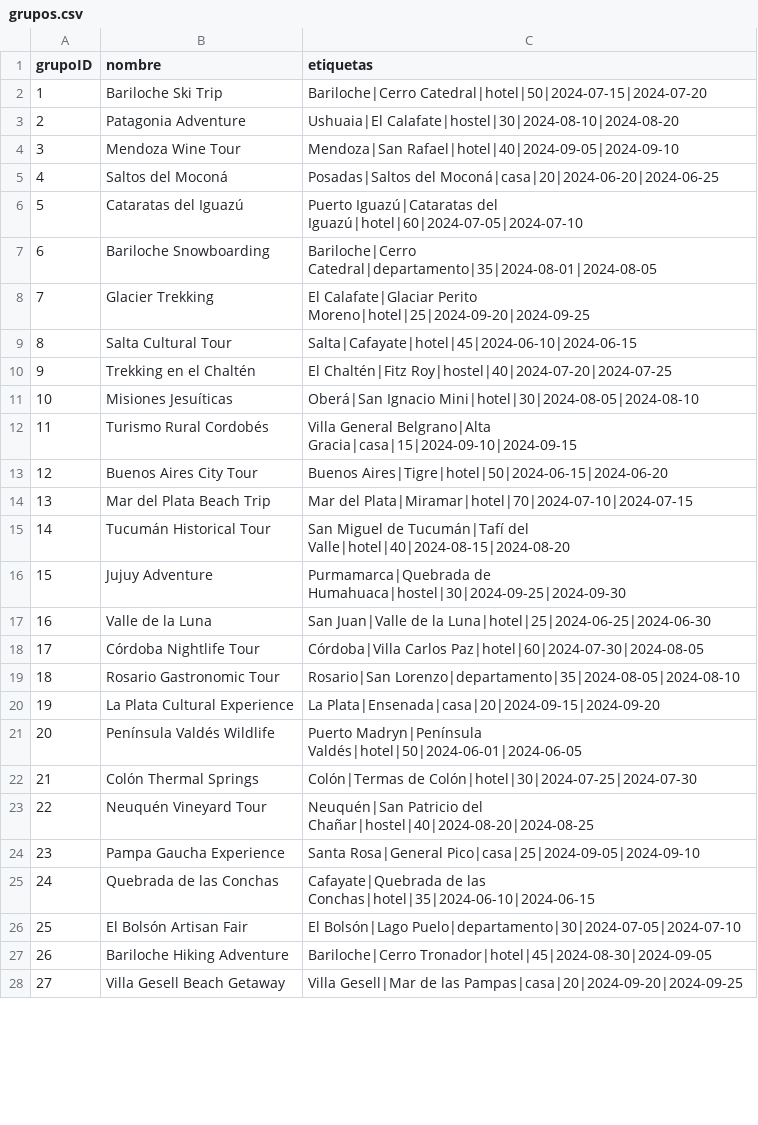
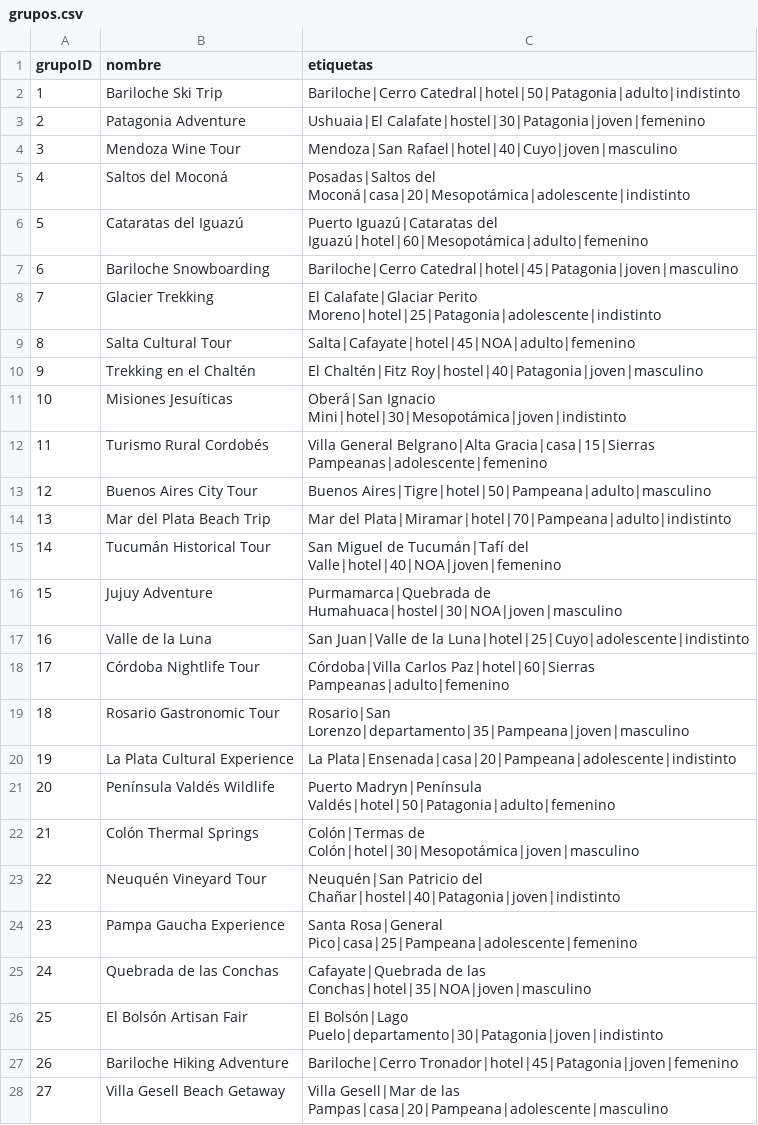
Before and after one commit to MelissaPaccaossi/IA-Python, a CSV file: grupos.csv, drawn as a sheet; only a part is shown; the diff covers the shown part only.

```diff
--- a/grupos.csv
+++ b/grupos.csv
@@ -1,28 +1,28 @@
 grupoID,nombre,etiquetas
-1,Bariloche Ski Trip,Bariloche|Cerro Catedral|hotel|50|2024-07-15|2024-07-20
-2,Patagonia Adventure,Ushuaia|El Calafate|hostel|30|2024-08-10|2024-08-20
-3,Mendoza Wine Tour,Mendoza|San Rafael|hotel|40|2024-09-05|2024-09-10
-4,Saltos del Moconá,Posadas|Saltos del Moconá|casa|20|2024-06-20|2024-06-25
-5,Cataratas del Iguazú,Puerto Iguazú|Cataratas del Iguazú|hotel|60|2024-07-05|2024-07-10
-6,Bariloche Snowboarding,Bariloche|Cerro Catedral|departamento|35|2024-08-01|2024-08-05
-7,Glacier Trekking,El Calafate|Glaciar Perito Moreno|hotel|25|2024-09-20|2024-09-25
-8,Salta Cultural Tour,Salta|Cafayate|hotel|45|2024-06-10|2024-06-15
-9,Trekking en el Chaltén,El Chaltén|Fitz Roy|hostel|40|2024-07-20|2024-07-25
-10,Misiones Jesuíticas,Oberá|San Ignacio Mini|hotel|30|2024-08-05|2024-08-10
-11,Turismo Rural Cordobés,Villa General Belgrano|Alta Gracia|casa|15|2024-09-10|2024-09-15
-12,Buenos Aires City Tour,Buenos Aires|Tigre|hotel|50|2024-06-15|2024-06-20
-13,Mar del Plata Beach Trip,Mar del Plata|Miramar|hotel|70|2024-07-10|2024-07-15
-14,Tucumán Historical Tour,San Miguel de Tucumán|Tafí del Valle|hotel|40|2024-08-15|2024-08-20
-15,Jujuy Adventure,Purmamarca|Quebrada de Humahuaca|hostel|30|2024-09-25|2024-09-30
-16,Valle de la Luna,San Juan|Valle de la Luna|hotel|25|2024-06-25|2024-06-30
-17,Córdoba Nightlife Tour,Córdoba|Villa Carlos Paz|hotel|60|2024-07-30|2024-08-05
-18,Rosario Gastronomic Tour,Rosario|San Lorenzo|departamento|35|2024-08-05|2024-08-10
-19,La Plata Cultural Experience,La Plata|Ensenada|casa|20|2024-09-15|2024-09-20
-20,Península Valdés Wildlife,Puerto Madryn|Península Valdés|hotel|50|2024-06-01|2024-06-05
-21,Colón Thermal Springs,Colón|Termas de Colón|hotel|30|2024-07-25|2024-07-30
-22,Neuquén Vineyard Tour,Neuquén|San Patricio del Chañar|hostel|40|2024-08-20|2024-08-25
-23,Pampa Gaucha Experience,Santa Rosa|General Pico|casa|25|2024-09-05|2024-09-10
-24,Quebrada de las Conchas,Cafayate|Quebrada de las Conchas|hotel|35|2024-06-10|2024-06-15
-25,El Bolsón Artisan Fair,El Bolsón|Lago Puelo|departamento|30|2024-07-05|2024-07-10
-26,Bariloche Hiking Adventure,Bariloche|Cerro Tronador|hotel|45|2024-08-30|2024-09-05
-27,Villa Gesell Beach Getaway,Villa Gesell|Mar de las Pampas|casa|20|2024-09-20|2024-09-25
+1,Bariloche Ski Trip,Bariloche|Cerro Catedral|hotel|50|Patagonia|adulto|indistinto
+2,Patagonia Adventure,Ushuaia|El Calafate|hostel|30|Patagonia|joven|femenino
+3,Mendoza Wine Tour,Mendoza|San Rafael|hotel|40|Cuyo|joven|masculino
+4,Saltos del Moconá,Posadas|Saltos del Moconá|casa|20|Mesopotámica|adolescente|indistinto
+5,Cataratas del Iguazú,Puerto Iguazú|Cataratas del Iguazú|hotel|60|Mesopotámica|adulto|femenino
+6,Bariloche Snowboarding,Bariloche|Cerro Catedral|hotel|45|Patagonia|joven|masculino
+7,Glacier Trekking,El Calafate|Glaciar Perito Moreno|hotel|25|Patagonia|adolescente|indistinto
+8,Salta Cultural Tour,Salta|Cafayate|hotel|45|NOA|adulto|femenino
+9,Trekking en el Chaltén,El Chaltén|Fitz Roy|hostel|40|Patagonia|joven|masculino
+10,Misiones Jesuíticas,Oberá|San Ignacio Mini|hotel|30|Mesopotámica|joven|indistinto
+11,Turismo Rural Cordobés,Villa General Belgrano|Alta Gracia|casa|15|Sierras Pampeanas|adolescente|femenino
+12,Buenos Aires City Tour,Buenos Aires|Tigre|hotel|50|Pampeana|adulto|masculino
+13,Mar del Plata Beach Trip,Mar del Plata|Miramar|hotel|70|Pampeana|adulto|indistinto
+14,Tucumán Historical Tour,San Miguel de Tucumán|Tafí del Valle|hotel|40|NOA|joven|femenino
+15,Jujuy Adventure,Purmamarca|Quebrada de Humahuaca|hostel|30|NOA|joven|masculino
+16,Valle de la Luna,San Juan|Valle de la Luna|hotel|25|Cuyo|adolescente|indistinto
+17,Córdoba Nightlife Tour,Córdoba|Villa Carlos Paz|hotel|60|Sierras Pampeanas|adulto|femenino
+18,Rosario Gastronomic Tour,Rosario|San Lorenzo|departamento|35|Pampeana|joven|masculino
+19,La Plata Cultural Experience,La Plata|Ensenada|casa|20|Pampeana|adolescente|indistinto
+20,Península Valdés Wildlife,Puerto Madryn|Península Valdés|hotel|50|Patagonia|adulto|femenino
+21,Colón Thermal Springs,Colón|Termas de Colón|hotel|30|Mesopotámica|joven|masculino
+22,Neuquén Vineyard Tour,Neuquén|San Patricio del Chañar|hostel|40|Patagonia|joven|indistinto
+23,Pampa Gaucha Experience,Santa Rosa|General Pico|casa|25|Pampeana|adolescente|femenino
+24,Quebrada de las Conchas,Cafayate|Quebrada de las Conchas|hotel|35|NOA|joven|masculino
+25,El Bolsón Artisan Fair,El Bolsón|Lago Puelo|departamento|30|Patagonia|joven|indistinto
+26,Bariloche Hiking Adventure,Bariloche|Cerro Tronador|hotel|45|Patagonia|joven|femenino
+27,Villa Gesell Beach Getaway,Villa Gesell|Mar de las Pampas|casa|20|Pampeana|adolescente|masculino
```
Also changed, not shown: 2 added rows and 23 edited cells elsewhere in this file, 6 other files.
